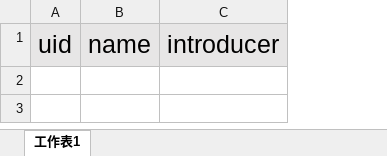
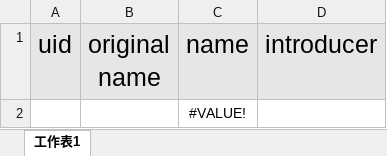
Before and after one commit to eddiec45/log-lottery, an Excel workbook: PeopleList.xlsx, sheet 工作表1, drawn as a sheet; values as stored, in another font and other column widths than the file's, no borders; the diff names each change by its address in the sheet, - before the commit and + after, or states it on an @@ line.

Commit message:
Add files via upload

```diff
--- a/PeopleList.xlsx (sheet 工作表1)
+++ b/PeopleList.xlsx (sheet 工作表1)
+column B (original name), empty
+row 2:  |  | #VALUE!
```
